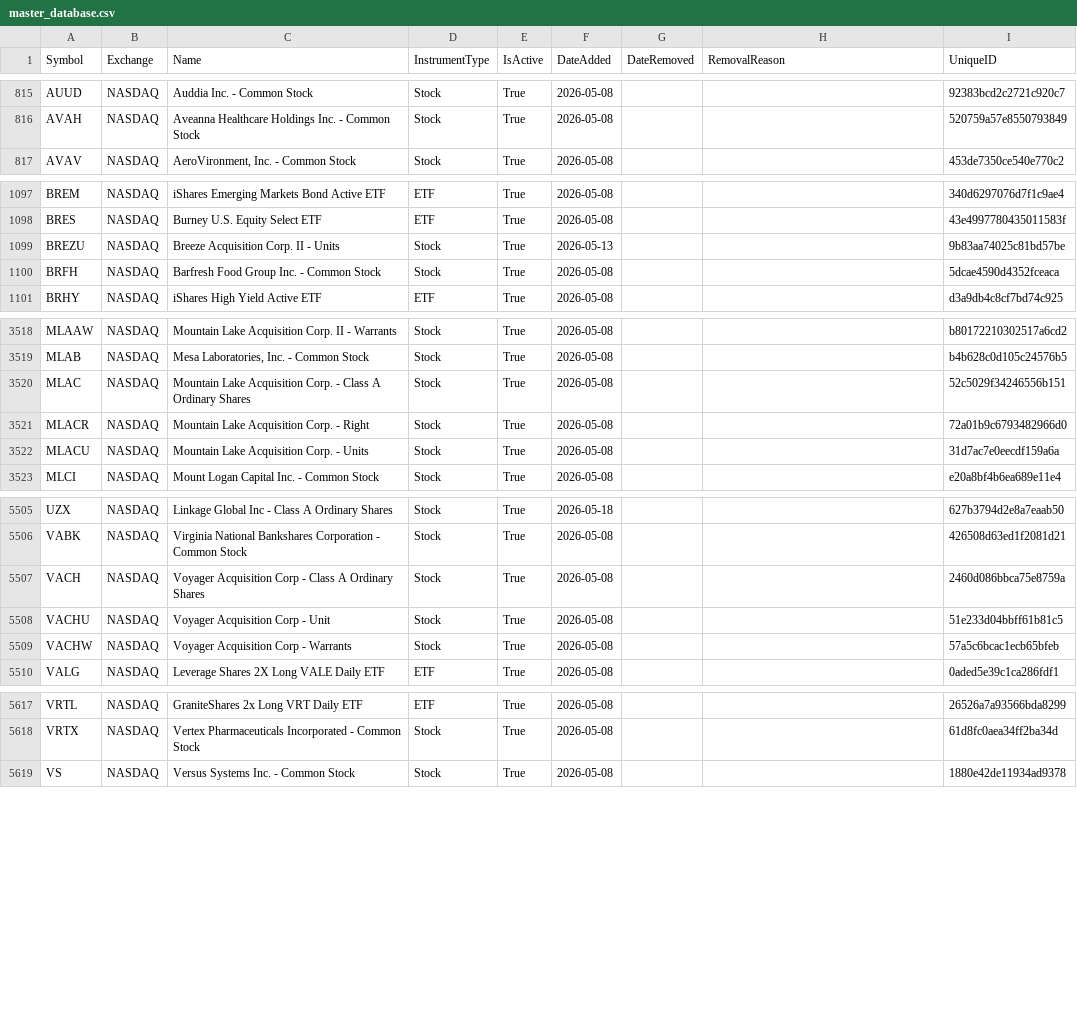
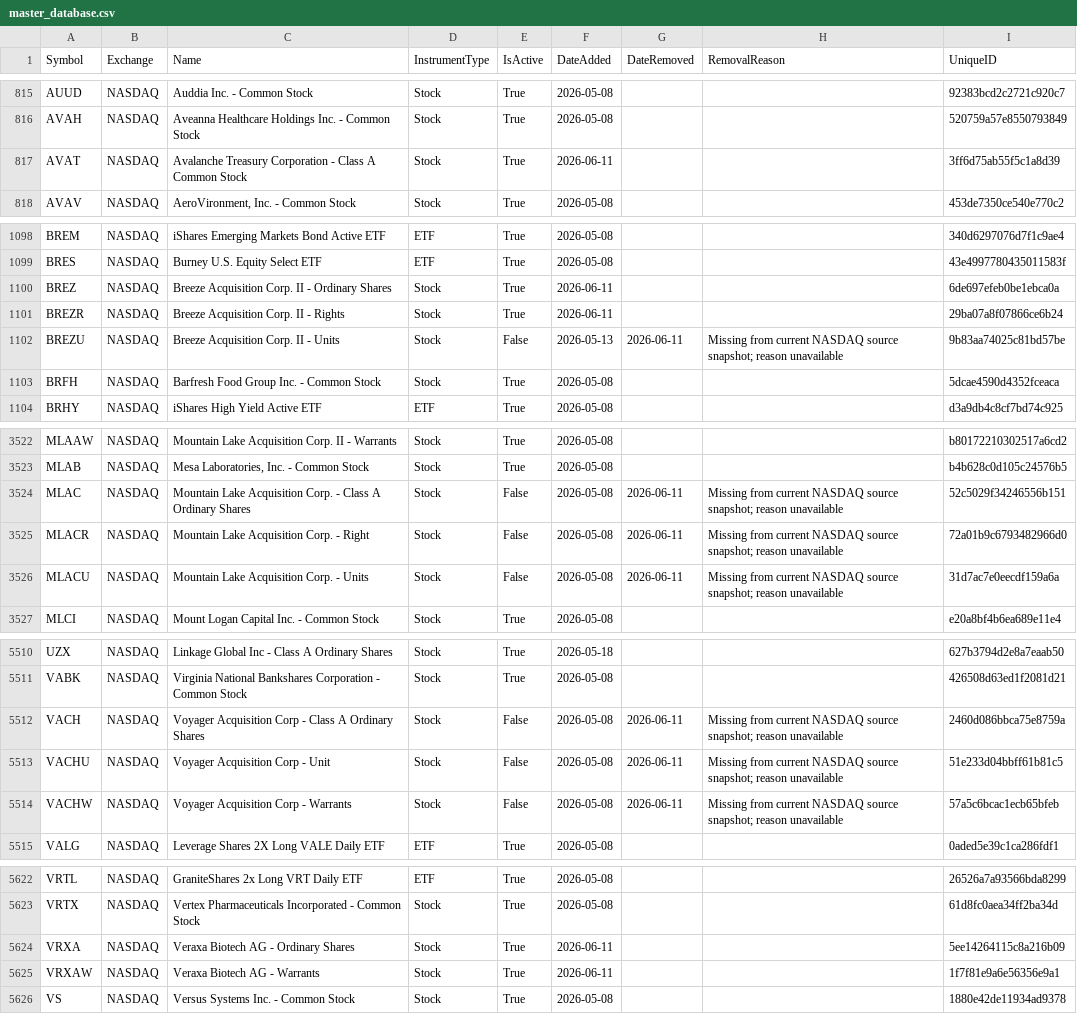
Before and after one commit to mrft/ticker-chronicle, a CSV file: data/master_database.csv, drawn as a sheet; only a part is shown, gaps mark what is left out; the diff covers the shown part only.

```diff
--- a/data/master_database.csv
+++ b/data/master_database.csv
@@ -816,2 +816,3 @@ AUUD,NASDAQ,Auddia Inc. - Common Stock,Stock,True,2026-05-08,,,92383bcd2c2721c92
 AVAH,NASDAQ,Aveanna Healthcare Holdings Inc. - Common Stock,Stock,True,2026-05-08,,,520759a57e8550793849
+AVAT,NASDAQ,Avalanche Treasury Corporation - Class A Common Stock,Stock,True,2026-06-11,,,3ff6d75ab55f5c1a8d39
 AVAV,NASDAQ,"AeroVironment, Inc. - Common Stock",Stock,True,2026-05-08,,,453de7350ce540e770c2
@@ -1098,3 +1099,5 @@ BREM,NASDAQ,iShares Emerging Markets Bond Active ETF,ETF,True,2026-05-08,,,340d6
 BRES,NASDAQ,Burney U.S. Equity Select ETF,ETF,True,2026-05-08,,,43e4997780435011583f
-BREZU,NASDAQ,Breeze Acquisition Corp. II - Units,Stock,True,2026-05-13,,,9b83aa74025c81bd57be
+BREZ,NASDAQ,Breeze Acquisition Corp. II - Ordinary Shares,Stock,True,2026-06-11,,,6de697efeb0be1ebca0a
+BREZR,NASDAQ,Breeze Acquisition Corp. II - Rights,Stock,True,2026-06-11,,,29ba07a8f07866ce6b24
+BREZU,NASDAQ,Breeze Acquisition Corp. II - Units,Stock,False,2026-05-13,2026-06-11,Missing from current NASDAQ source snapshot; reason unavailable,9b83aa74025c81bd57be
 BRFH,NASDAQ,Barfresh Food Group Inc. - Common Stock,Stock,True,2026-05-08,,,5dcae4590d4352fceaca
@@ -3519,5 +3523,5 @@ MLAAW,NASDAQ,Mountain Lake Acquisition Corp. II - Warrants,Stock,True,2026-05-08
 MLAB,NASDAQ,"Mesa Laboratories, Inc. - Common Stock",Stock,True,2026-05-08,,,b4b628c0d105c24576b5
-MLAC,NASDAQ,Mountain Lake Acquisition Corp. - Class A Ordinary Shares,Stock,True,2026-05-08,,,52c5029f34246556b151
-MLACR,NASDAQ,Mountain Lake Acquisition Corp. - Right,Stock,True,2026-05-08,,,72a01b9c6793482966d0
-MLACU,NASDAQ,Mountain Lake Acquisition Corp. - Units,Stock,True,2026-05-08,,,31d7ac7e0eecdf159a6a
+MLAC,NASDAQ,Mountain Lake Acquisition Corp. - Class A Ordinary Shares,Stock,False,2026-05-08,2026-06-11,Missing from current NASDAQ source snapshot; reason unavailable,52c5029f34246556b151
+MLACR,NASDAQ,Mountain Lake Acquisition Corp. - Right,Stock,False,2026-05-08,2026-06-11,Missing from current NASDAQ source snapshot; reason unavailable,72a01b9c6793482966d0
+MLACU,NASDAQ,Mountain Lake Acquisition Corp. - Units,Stock,False,2026-05-08,2026-06-11,Missing from current NASDAQ source snapshot; reason unavailable,31d7ac7e0eecdf159a6a
 MLCI,NASDAQ,Mount Logan Capital Inc. - Common Stock,Stock,True,2026-05-08,,,e20a8bf4b6ea689e11e4
@@ -5506,5 +5511,5 @@ UZX,NASDAQ,Linkage Global Inc - Class A Ordinary Shares,Stock,True,2026-05-18,,,
 VABK,NASDAQ,Virginia National Bankshares Corporation - Common Stock,Stock,True,2026-05-08,,,426508d63ed1f2081d21
-VACH,NASDAQ,Voyager Acquisition Corp - Class A Ordinary Shares,Stock,True,2026-05-08,,,2460d086bbca75e8759a
-VACHU,NASDAQ,Voyager Acquisition Corp - Unit,Stock,True,2026-05-08,,,51e233d04bbff61b81c5
-VACHW,NASDAQ,Voyager Acquisition Corp - Warrants,Stock,True,2026-05-08,,,57a5c6bcac1ecb65bfeb
+VACH,NASDAQ,Voyager Acquisition Corp - Class A Ordinary Shares,Stock,False,2026-05-08,2026-06-11,Missing from current NASDAQ source snapshot; reason unavailable,2460d086bbca75e8759a
+VACHU,NASDAQ,Voyager Acquisition Corp - Unit,Stock,False,2026-05-08,2026-06-11,Missing from current NASDAQ source snapshot; reason unavailable,51e233d04bbff61b81c5
+VACHW,NASDAQ,Voyager Acquisition Corp - Warrants,Stock,False,2026-05-08,2026-06-11,Missing from current NASDAQ source snapshot; reason unavailable,57a5c6bcac1ecb65bfeb
 VALG,NASDAQ,Leverage Shares 2X Long VALE Daily ETF,ETF,True,2026-05-08,,,0aded5e39c1ca286fdf1
@@ -5618,2 +5623,4 @@ VRTL,NASDAQ,GraniteShares 2x Long VRT Daily ETF,ETF,True,2026-05-08,,,26526a7a93
 VRTX,NASDAQ,Vertex Pharmaceuticals Incorporated - Common Stock,Stock,True,2026-05-08,,,61d8fc0aea34ff2ba34d
+VRXA,NASDAQ,Veraxa Biotech AG - Ordinary Shares,Stock,True,2026-06-11,,,5ee14264115c8a216b09
+VRXAW,NASDAQ,Veraxa Biotech AG - Warrants,Stock,True,2026-06-11,,,1f7f81e9a6e56356e9a1
 VS,NASDAQ,Versus Systems Inc. - Common Stock,Stock,True,2026-05-08,,,1880e42de11934ad9378
```
Also changed, not shown: 2 added rows and 9 edited cells elsewhere in this file, data/raw/nasdaq.csv, 1 other file.
